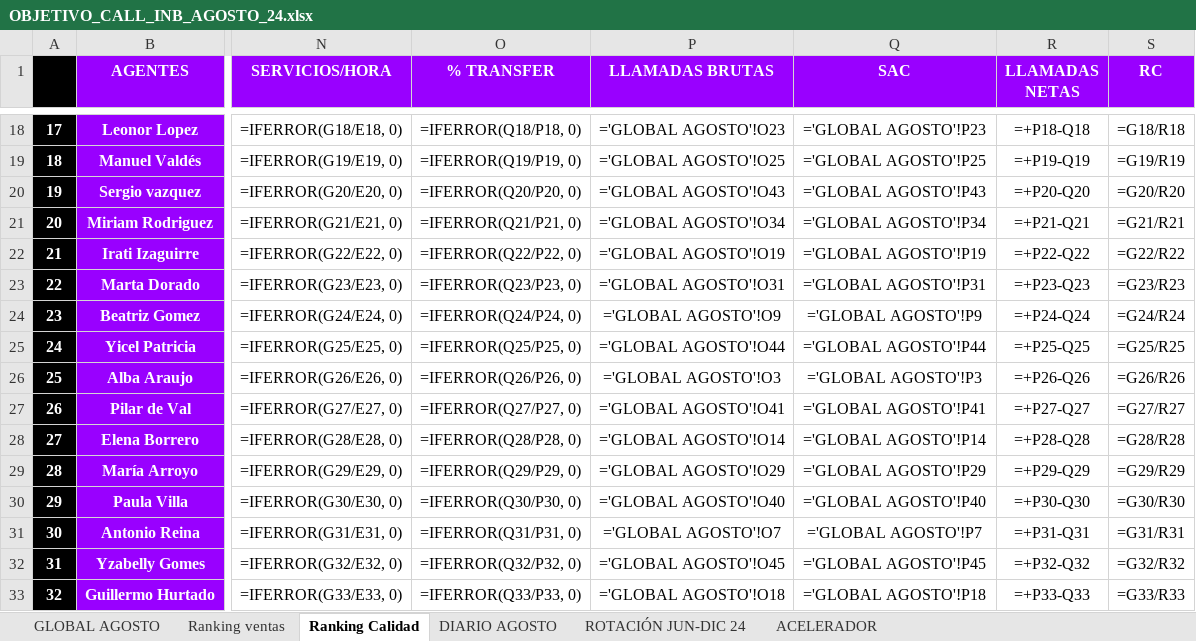
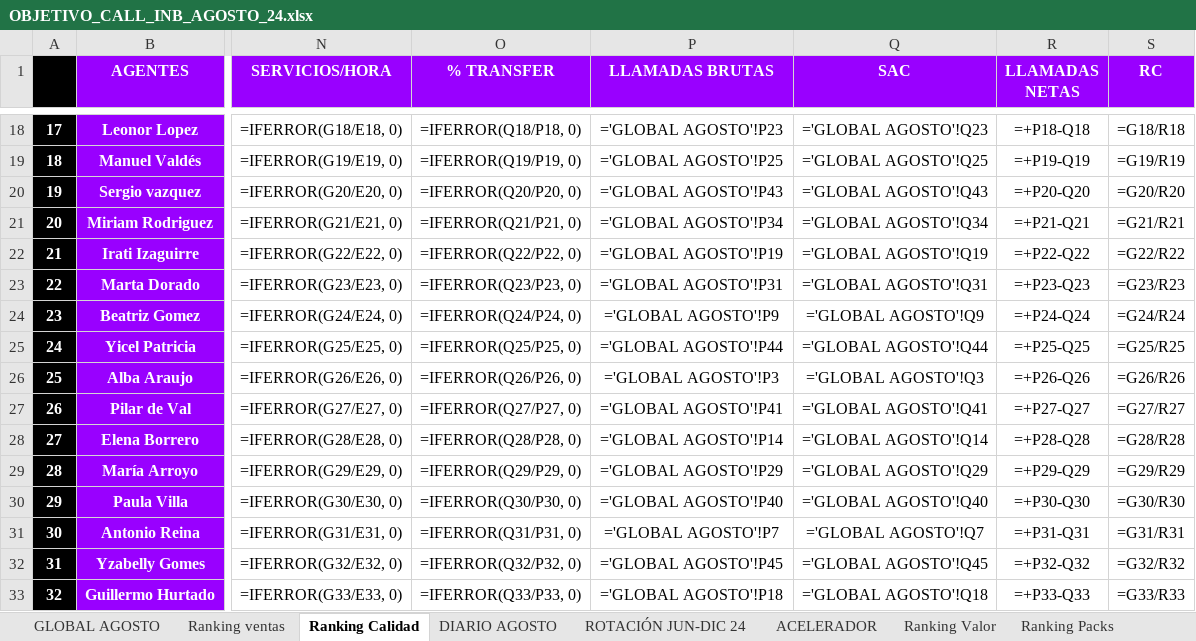
Before and after one commit to cefeidas/Finetwork-Automation, an Excel workbook: inbound/OBJETIVO_CALL_INB_AGOSTO_24.xlsx, sheet Ranking Calidad, drawn as a sheet; only a part is shown, gaps mark what is left out; values as stored, in another font and other column widths than the file's, no borders; formulas without a stored value are shown as written; conditional formats not drawn; the diff covers the shown part only; the diff names each change by its address in the sheet, - before the commit and + after, or states it on an @@ line.

Commit message:
updated inbound_global to include 3 more sheets. Fixed Pivot table issues

```diff
--- a/inbound/OBJETIVO_CALL_INB_AGOSTO_24.xlsx (sheet Ranking Calidad)
+++ b/inbound/OBJETIVO_CALL_INB_AGOSTO_24.xlsx (sheet Ranking Calidad)
+sheet tab: Ranking Valor
+sheet tab: Ranking Packs
-P18 (LLAMADAS BRUTAS): ='GLOBAL AGOSTO'!O23
+P18 (LLAMADAS BRUTAS): ='GLOBAL AGOSTO'!P23
-Q18 (SAC): ='GLOBAL AGOSTO'!P23
+Q18 (SAC): ='GLOBAL AGOSTO'!Q23
-P19 (LLAMADAS BRUTAS): ='GLOBAL AGOSTO'!O25
+P19 (LLAMADAS BRUTAS): ='GLOBAL AGOSTO'!P25
-Q19 (SAC): ='GLOBAL AGOSTO'!P25
+Q19 (SAC): ='GLOBAL AGOSTO'!Q25
-P20 (LLAMADAS BRUTAS): ='GLOBAL AGOSTO'!O43
+P20 (LLAMADAS BRUTAS): ='GLOBAL AGOSTO'!P43
-Q20 (SAC): ='GLOBAL AGOSTO'!P43
+Q20 (SAC): ='GLOBAL AGOSTO'!Q43
-P21 (LLAMADAS BRUTAS): ='GLOBAL AGOSTO'!O34
+P21 (LLAMADAS BRUTAS): ='GLOBAL AGOSTO'!P34
-Q21 (SAC): ='GLOBAL AGOSTO'!P34
+Q21 (SAC): ='GLOBAL AGOSTO'!Q34
-P22 (LLAMADAS BRUTAS): ='GLOBAL AGOSTO'!O19
+P22 (LLAMADAS BRUTAS): ='GLOBAL AGOSTO'!P19
-Q22 (SAC): ='GLOBAL AGOSTO'!P19
+Q22 (SAC): ='GLOBAL AGOSTO'!Q19
-P23 (LLAMADAS BRUTAS): ='GLOBAL AGOSTO'!O31
+P23 (LLAMADAS BRUTAS): ='GLOBAL AGOSTO'!P31
-Q23 (SAC): ='GLOBAL AGOSTO'!P31
+Q23 (SAC): ='GLOBAL AGOSTO'!Q31
-P24 (LLAMADAS BRUTAS): ='GLOBAL AGOSTO'!O9
+P24 (LLAMADAS BRUTAS): ='GLOBAL AGOSTO'!P9
-Q24 (SAC): ='GLOBAL AGOSTO'!P9
+Q24 (SAC): ='GLOBAL AGOSTO'!Q9
-P25 (LLAMADAS BRUTAS): ='GLOBAL AGOSTO'!O44
+P25 (LLAMADAS BRUTAS): ='GLOBAL AGOSTO'!P44
-Q25 (SAC): ='GLOBAL AGOSTO'!P44
+Q25 (SAC): ='GLOBAL AGOSTO'!Q44
-P26 (LLAMADAS BRUTAS): ='GLOBAL AGOSTO'!O3
+P26 (LLAMADAS BRUTAS): ='GLOBAL AGOSTO'!P3
-Q26 (SAC): ='GLOBAL AGOSTO'!P3
+Q26 (SAC): ='GLOBAL AGOSTO'!Q3
-P27 (LLAMADAS BRUTAS): ='GLOBAL AGOSTO'!O41
+P27 (LLAMADAS BRUTAS): ='GLOBAL AGOSTO'!P41
-Q27 (SAC): ='GLOBAL AGOSTO'!P41
+Q27 (SAC): ='GLOBAL AGOSTO'!Q41
-P28 (LLAMADAS BRUTAS): ='GLOBAL AGOSTO'!O14
+P28 (LLAMADAS BRUTAS): ='GLOBAL AGOSTO'!P14
-Q28 (SAC): ='GLOBAL AGOSTO'!P14
+Q28 (SAC): ='GLOBAL AGOSTO'!Q14
-P29 (LLAMADAS BRUTAS): ='GLOBAL AGOSTO'!O29
+P29 (LLAMADAS BRUTAS): ='GLOBAL AGOSTO'!P29
-Q29 (SAC): ='GLOBAL AGOSTO'!P29
+Q29 (SAC): ='GLOBAL AGOSTO'!Q29
-P30 (LLAMADAS BRUTAS): ='GLOBAL AGOSTO'!O40
+P30 (LLAMADAS BRUTAS): ='GLOBAL AGOSTO'!P40
-Q30 (SAC): ='GLOBAL AGOSTO'!P40
+Q30 (SAC): ='GLOBAL AGOSTO'!Q40
-P31 (LLAMADAS BRUTAS): ='GLOBAL AGOSTO'!O7
+P31 (LLAMADAS BRUTAS): ='GLOBAL AGOSTO'!P7
-Q31 (SAC): ='GLOBAL AGOSTO'!P7
+Q31 (SAC): ='GLOBAL AGOSTO'!Q7
-P32 (LLAMADAS BRUTAS): ='GLOBAL AGOSTO'!O45
+P32 (LLAMADAS BRUTAS): ='GLOBAL AGOSTO'!P45
-Q32 (SAC): ='GLOBAL AGOSTO'!P45
+Q32 (SAC): ='GLOBAL AGOSTO'!Q45
-P33 (LLAMADAS BRUTAS): ='GLOBAL AGOSTO'!O18
+P33 (LLAMADAS BRUTAS): ='GLOBAL AGOSTO'!P18
-Q33 (SAC): ='GLOBAL AGOSTO'!P18
+Q33 (SAC): ='GLOBAL AGOSTO'!Q18
```
Also changed, not shown: 54 edited cells elsewhere in this sheet, sheet DIARIO AGOSTO, sheet GLOBAL AGOSTO, sheet ACELERADOR, hidden cells, 3 other files.
